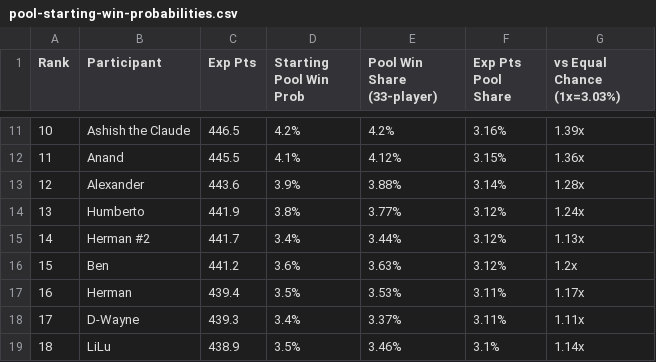
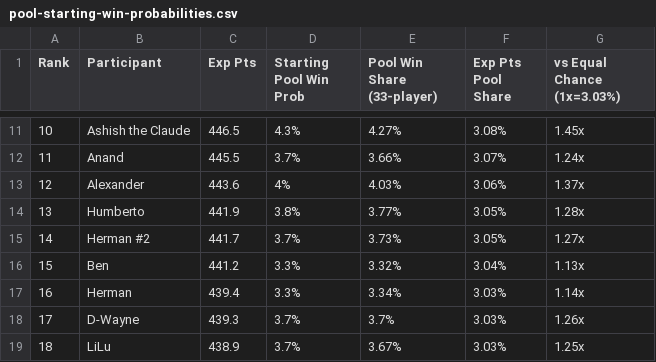
Before and after one commit to ashishfernandez/ashish-world-cup-2026, a CSV file: scripts/pool-starting-win-probabilities.csv, drawn as a sheet; only a part is shown, gaps mark what is left out; the diff covers the shown part only; the diff names each change by its address in the sheet, - before the commit and + after, or states it on an @@ line.

```diff
--- a/scripts/pool-starting-win-probabilities.csv
+++ b/scripts/pool-starting-win-probabilities.csv
-D11 (Starting Pool Win Prob): 4.2%
+D11 (Starting Pool Win Prob): 4.3%
-E11 (Pool Win Share (33-player)): 4.2%
+E11 (Pool Win Share (33-player)): 4.27%
-F11 (Exp Pts Pool Share): 3.16%
+F11 (Exp Pts Pool Share): 3.08%
-G11 (vs Equal Chance (1x=3.03%)): 1.39x
+G11 (vs Equal Chance (1x=3.03%)): 1.45x
-D12 (Starting Pool Win Prob): 4.1%
+D12 (Starting Pool Win Prob): 3.7%
-E12 (Pool Win Share (33-player)): 4.12%
+E12 (Pool Win Share (33-player)): 3.66%
-F12 (Exp Pts Pool Share): 3.15%
+F12 (Exp Pts Pool Share): 3.07%
-G12 (vs Equal Chance (1x=3.03%)): 1.36x
+G12 (vs Equal Chance (1x=3.03%)): 1.24x
-D13 (Starting Pool Win Prob): 3.9%
+D13 (Starting Pool Win Prob): 4%
-E13 (Pool Win Share (33-player)): 3.88%
+E13 (Pool Win Share (33-player)): 4.03%
-F13 (Exp Pts Pool Share): 3.14%
+F13 (Exp Pts Pool Share): 3.06%
-G13 (vs Equal Chance (1x=3.03%)): 1.28x
+G13 (vs Equal Chance (1x=3.03%)): 1.37x
-F14:F15 (Exp Pts Pool Share): 3.12%
+F14:F15 (Exp Pts Pool Share): 3.05%
-G14 (vs Equal Chance (1x=3.03%)): 1.24x
+G14 (vs Equal Chance (1x=3.03%)): 1.28x
-D15 (Starting Pool Win Prob): 3.4%
+D15 (Starting Pool Win Prob): 3.7%
-E15 (Pool Win Share (33-player)): 3.44%
+E15 (Pool Win Share (33-player)): 3.73%
-G15 (vs Equal Chance (1x=3.03%)): 1.13x
+G15 (vs Equal Chance (1x=3.03%)): 1.27x
-D16 (Starting Pool Win Prob): 3.6%
+D16 (Starting Pool Win Prob): 3.3%
-E16 (Pool Win Share (33-player)): 3.63%
+E16 (Pool Win Share (33-player)): 3.32%
-F16 (Exp Pts Pool Share): 3.12%
+F16 (Exp Pts Pool Share): 3.04%
-G16 (vs Equal Chance (1x=3.03%)): 1.2x
+G16 (vs Equal Chance (1x=3.03%)): 1.13x
-D17 (Starting Pool Win Prob): 3.5%
+D17 (Starting Pool Win Prob): 3.3%
-E17 (Pool Win Share (33-player)): 3.53%
+E17 (Pool Win Share (33-player)): 3.34%
-F17:F18 (Exp Pts Pool Share): 3.11%
+F17:F18 (Exp Pts Pool Share): 3.03%
-G17 (vs Equal Chance (1x=3.03%)): 1.17x
+G17 (vs Equal Chance (1x=3.03%)): 1.14x
-D18 (Starting Pool Win Prob): 3.4%
+D18 (Starting Pool Win Prob): 3.7%
-E18 (Pool Win Share (33-player)): 3.37%
+E18 (Pool Win Share (33-player)): 3.7%
-G18 (vs Equal Chance (1x=3.03%)): 1.11x
+G18 (vs Equal Chance (1x=3.03%)): 1.26x
-D19 (Starting Pool Win Prob): 3.5%
+D19 (Starting Pool Win Prob): 3.7%
-E19 (Pool Win Share (33-player)): 3.46%
+E19 (Pool Win Share (33-player)): 3.67%
-F19 (Exp Pts Pool Share): 3.1%
+F19 (Exp Pts Pool Share): 3.03%
-G19 (vs Equal Chance (1x=3.03%)): 1.14x
+G19 (vs Equal Chance (1x=3.03%)): 1.25x
```
Also changed, not shown: 1 added row, 88 edited cells and row numbers in column A elsewhere in this file, 2 other files.
